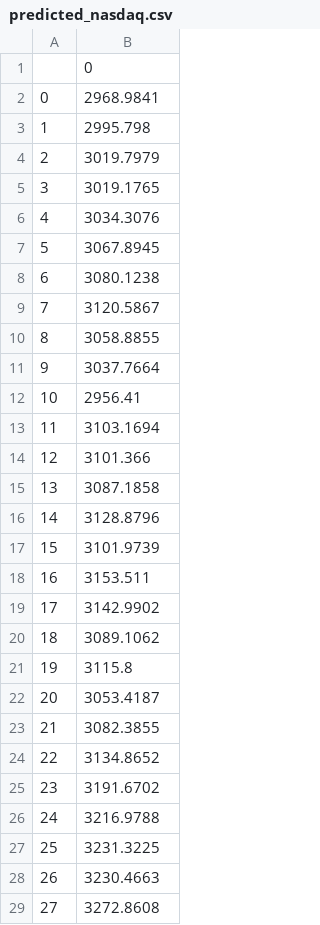
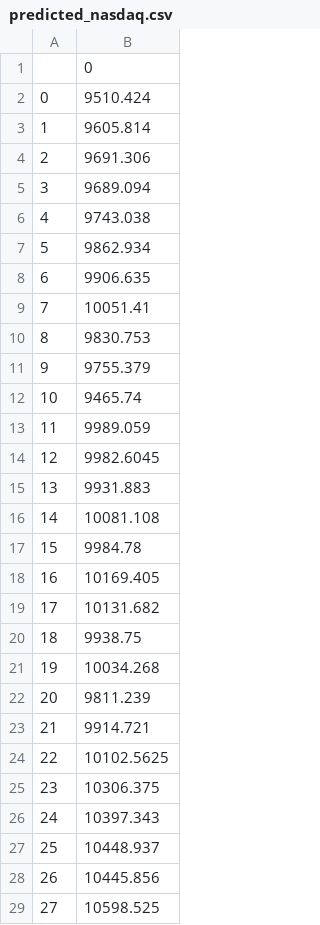
Before and after one commit to abstatz/Final-Project, a CSV file: NASDAQ Stock Price/predicted_nasdaq.csv, drawn as a sheet; only a part is shown; the diff covers the shown part only.

Commit message:
NASDAQ updated

```diff
--- a/NASDAQ Stock Price/predicted_nasdaq.csv
+++ b/NASDAQ Stock Price/predicted_nasdaq.csv
@@ -1,29 +1,29 @@
 ,0
-0,2968.9841
-1,2995.798
-2,3019.7979
-3,3019.1765
-4,3034.3076
-5,3067.8945
-6,3080.1238
-7,3120.5867
-8,3058.8855
-9,3037.7664
-10,2956.41
-11,3103.1694
-12,3101.366
-13,3087.1858
-14,3128.8796
-15,3101.9739
-16,3153.511
-17,3142.9902
-18,3089.1062
-19,3115.8
-20,3053.4187
-21,3082.3855
-22,3134.8652
-23,3191.6702
-24,3216.9788
-25,3231.3225
-26,3230.4663
-27,3272.8608
+0,9510.424
+1,9605.814
+2,9691.306
+3,9689.094
+4,9743.038
+5,9862.934
+6,9906.635
+7,10051.41
+8,9830.753
+9,9755.379
+10,9465.74
+11,9989.059
+12,9982.6045
+13,9931.883
+14,10081.108
+15,9984.78
+16,10169.405
+17,10131.682
+18,9938.75
+19,10034.268
+20,9811.239
+21,9914.721
+22,10102.5625
+23,10306.375
+24,10397.343
+25,10448.937
+26,10445.856
+27,10598.525
```
Also changed, not shown: 122 edited cells elsewhere in this file, 2 other files.
